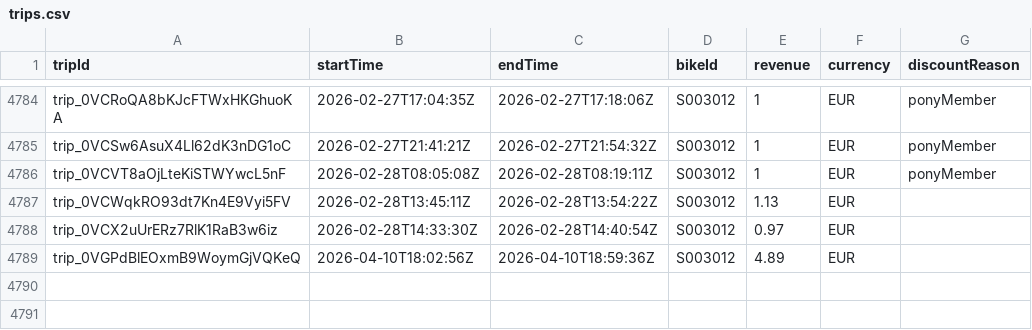
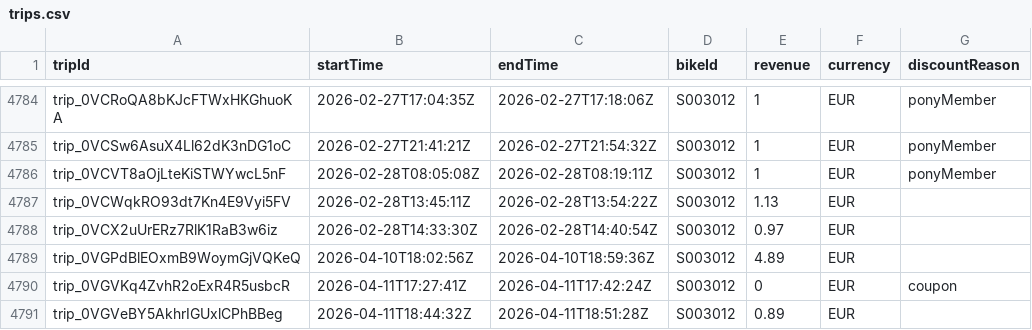
Before and after one commit to yannbertrand/pony-stats, a CSV file: front/public/trips.csv, drawn as a sheet; only a part is shown, gaps mark what is left out; the diff names each change by its address in the sheet, - before the commit and + after, or states it on an @@ line.

```diff
--- a/front/public/trips.csv
+++ b/front/public/trips.csv
+row 4790: trip_0VGVKq4ZvhR2oExR4R5usbcR | 2026-04-11T17:27:41Z | 2026-04-11T17:42:24Z | S003012 | 0 | EUR | coupon
+row 4791: trip_0VGVeBY5AkhrIGUxlCPhBBeg | 2026-04-11T18:44:32Z | 2026-04-11T18:51:28Z | S003012 | 0.89 | EUR
```
Also changed, not shown: 1 other file.
